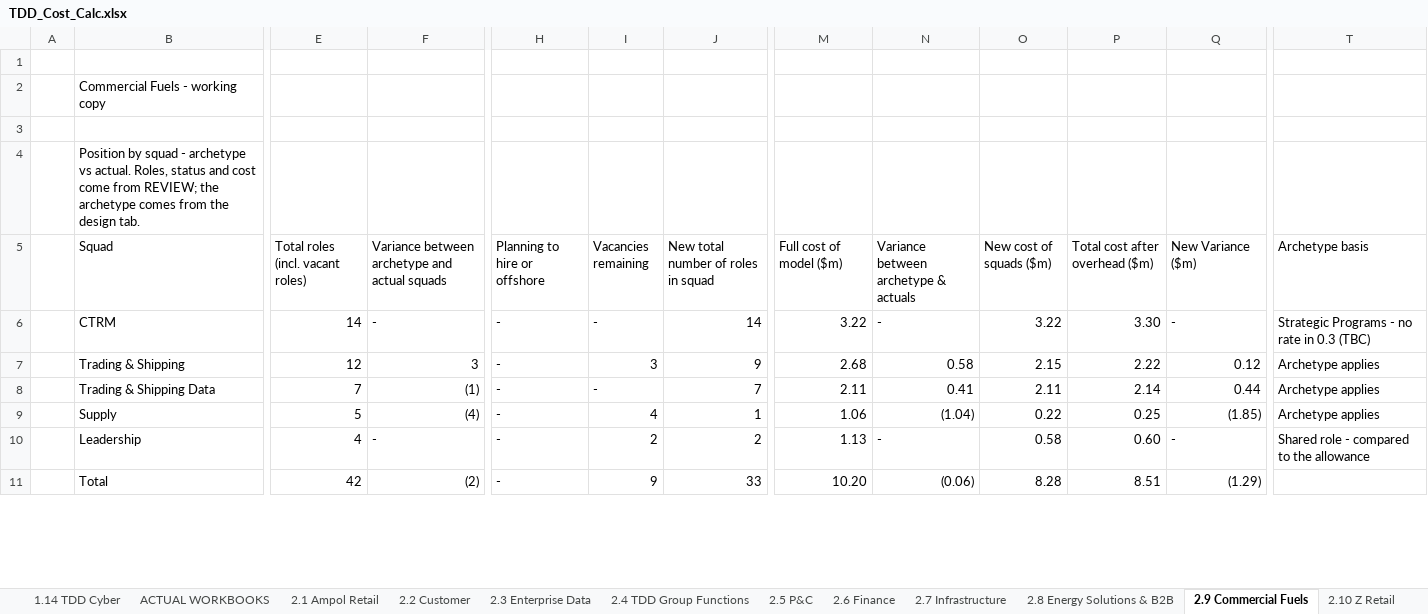
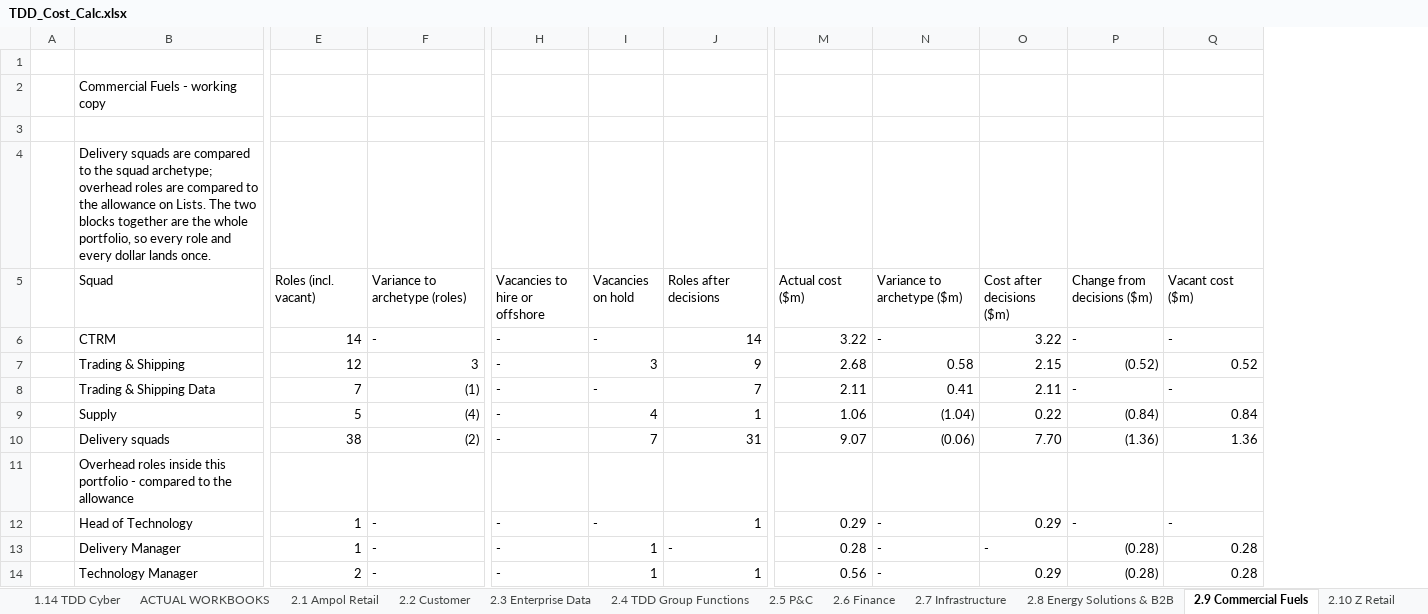
Before and after one commit to leewainescott-debug/anthropic-claude-code, an Excel workbook: TDD_Cost_Calc.xlsx, sheet 2.9 Commercial Fuels, drawn as a sheet; only a part is shown, gaps mark what is left out; values as stored, in another font and other column widths than the file's, no cell formats; conditional formats not drawn; removed rows and columns are numbered as before the commit, all else as after; rows hold the shown columns only; the diff covers the shown part only; the diff names each change by its address in the sheet, - before the commit and + after, or states it on an @@ line.

```diff
--- a/TDD_Cost_Calc.xlsx (sheet 2.9 Commercial Fuels)
+++ b/TDD_Cost_Calc.xlsx (sheet 2.9 Commercial Fuels)
-column P (Total cost after overhead ($m)), rows 6-9: 3.30 | 2.22 | 2.14 | 0.25
+column P (Change from decisions ($m)), rows 6-9: - | (0.52) | - | (0.84)
-column T (Archetype basis), rows 6-9: Strategic Programs - no rate in 0.3 (TBC) | Archetype applies | Archetype applies | Archetype applies
-B4 (Squad): Position by squad - archetype vs actual. Roles, status and cost come from REVIEW; the archetype comes from the design tab.
+B4 (Squad): Delivery squads are compared to the squad archetype; overhead roles are compared to the allowance on Lists. The two blocks together are the whole portfolio, so every role and every dollar lands once.
-E5: Total roles (incl. vacant roles)
+E5: Roles (incl. vacant)
-F5: Variance between archetype and actual squads
+F5: Variance to archetype (roles)
-H5: Planning to hire or offshore
+H5: Vacancies to hire or offshore
-I5: Vacancies remaining
+I5: Vacancies on hold
-J5: New total number of roles in squad
+J5: Roles after decisions
-M5: Full cost of model ($m)
+M5: Actual cost ($m)
-N5: Variance between archetype & actuals
+N5: Variance to archetype ($m)
-O5: New cost of squads ($m)
+O5: Cost after decisions ($m)
-Q5: New Variance ($m)
+Q5: Vacant cost ($m)
-Q7 (Vacant cost ($m)): 0.12
+Q7 (Vacant cost ($m)): 0.52
-Q8 (Vacant cost ($m)): 0.44
+Q8 (Vacant cost ($m)): -
-Q9 (Vacant cost ($m)): (1.85)
+Q9 (Vacant cost ($m)): 0.84
-row 10:  | Leadership | 4 | - | - | 2 | 2 | 1.13 | - | 0.58 | 0.60 | - | Shared role - compared to the allowance
-row 11:  | Total | 42 | (2) | - | 9 | 33 | 10.20 | (0.06) | 8.28 | 8.51 | (1.29)
+row 10:  | Delivery squads | 38 | (2) | - | 7 | 31 | 9.07 | (0.06) | 7.70 | (1.36) | 1.36
+row 11:  | Overhead roles inside this portfolio - compared to the allowance
+row 12:  | Head of Technology | 1 | - | - | - | 1 | 0.29 | - | 0.29 | - | -
+row 13:  | Delivery Manager | 1 | - | - | 1 | - | 0.28 | - | - | (0.28) | 0.28
+row 14:  | Technology Manager | 2 | - | - | 1 | 1 | 0.56 | - | 0.29 | (0.28) | 0.28
```
Also changed, not shown: 6 added rows, 4 removed rows and 5 edited cells elsewhere in this sheet, sheet 3.3 FTE View, sheet 2.13 SA&D, sheet 2.2 Customer, sheet 2.12 BP&T, sheet 2.8 Energy Solutions & B2B, sheet 2.7 Infrastructure, 11 more sheets, cell formats, formulas that keep their value, 3 other files.
